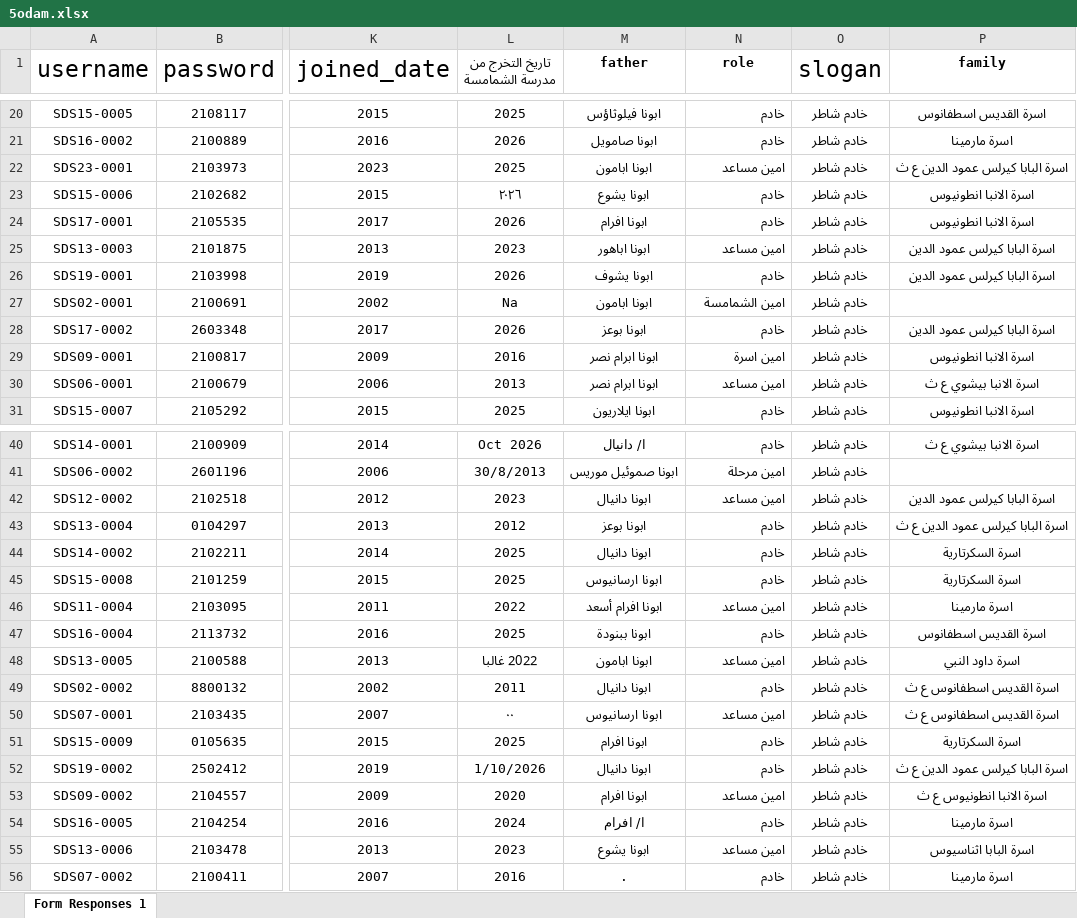
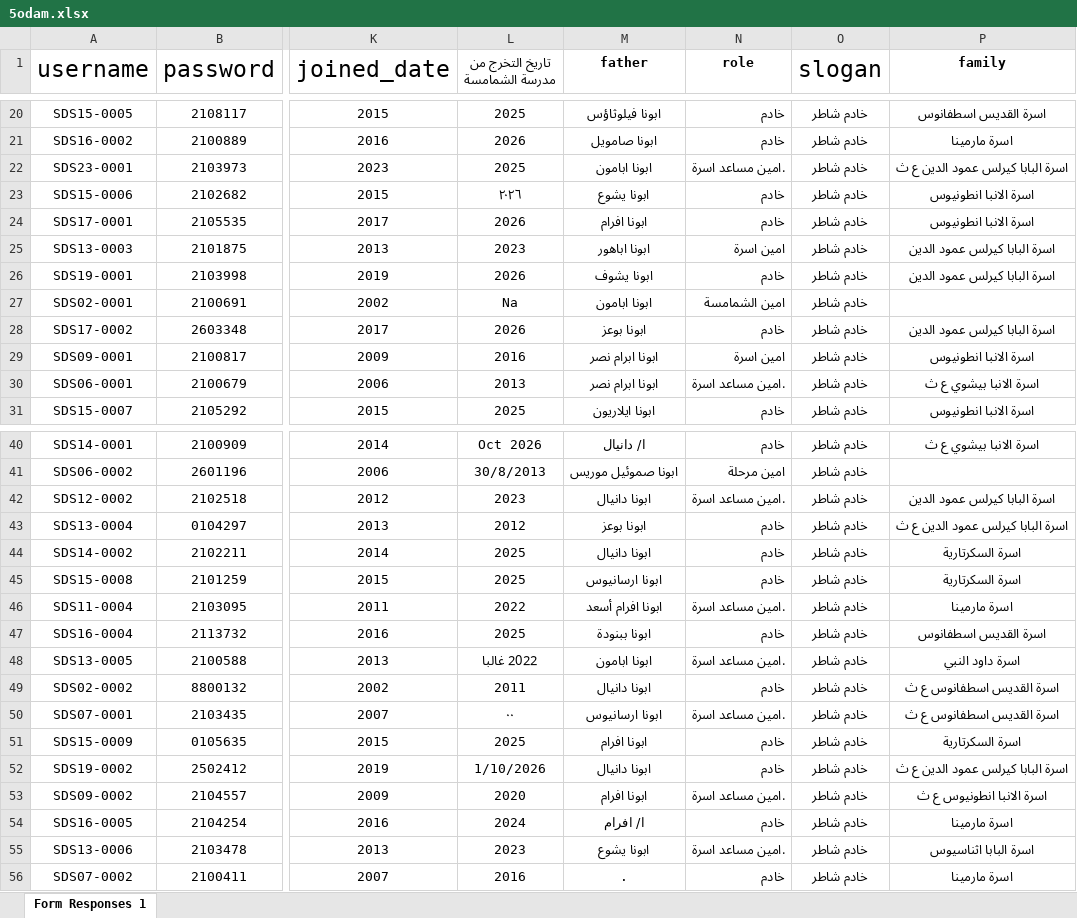
Before and after one commit to engFaridFayez/marmina-API, an Excel workbook: Data/5odam.xlsx, sheet Form Responses 1, drawn as a sheet; only a part is shown, gaps mark what is left out; values as stored, in another font and other column widths than the file's, no borders; table styles not drawn; the diff covers the shown part only; the diff names each change by its address in the sheet, - before the commit and + after, or states it on an @@ line.

```diff
--- a/Data/5odam.xlsx (sheet Form Responses 1)
+++ b/Data/5odam.xlsx (sheet Form Responses 1)
-N22 (role): امين مساعد
+N22 (role): .امين مساعد اسرة
-N25 (role): امين مساعد
+N25 (role): امين اسرة
-N30 (role): امين مساعد
+N30 (role): .امين مساعد اسرة
-N42 (role): امين مساعد
+N42 (role): .امين مساعد اسرة
-N46 (role): امين مساعد
+N46 (role): .امين مساعد اسرة
-N48 (role): امين مساعد
+N48 (role): .امين مساعد اسرة
-N50 (role): امين مساعد
+N50 (role): .امين مساعد اسرة
-N53 (role): امين مساعد
+N53 (role): .امين مساعد اسرة
-N55 (role): امين مساعد
+N55 (role): .امين مساعد اسرة
```
Also changed, not shown: 1 edited cell elsewhere in this sheet, 1 other file.
